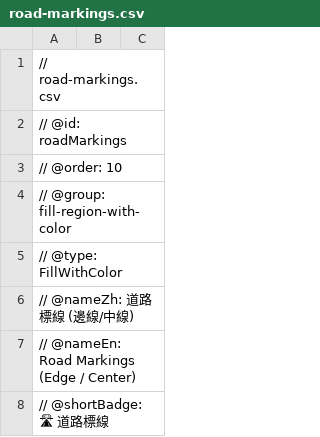
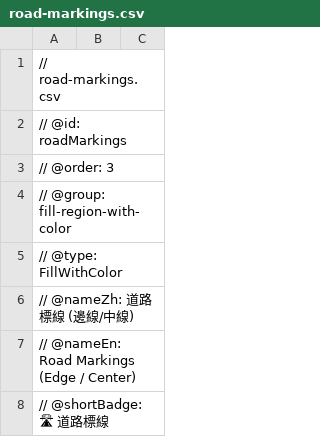
Before and after one commit to harvey-euph/inter-geo-data, a CSV file: layers/fill-region-with-color/road-markings.csv, drawn as a sheet; only a part is shown.

```diff
--- a/layers/fill-region-with-color/road-markings.csv
+++ b/layers/fill-region-with-color/road-markings.csv
@@ -2,3 +2,3 @@
 // @id: roadMarkings
-// @order: 10
+// @order: 3
 // @group: fill-region-with-color
```
Also changed, not shown: layers/fill-region-with-color/base.csv, layers/fill-region-with-color/coverage.csv, 3 other files.
